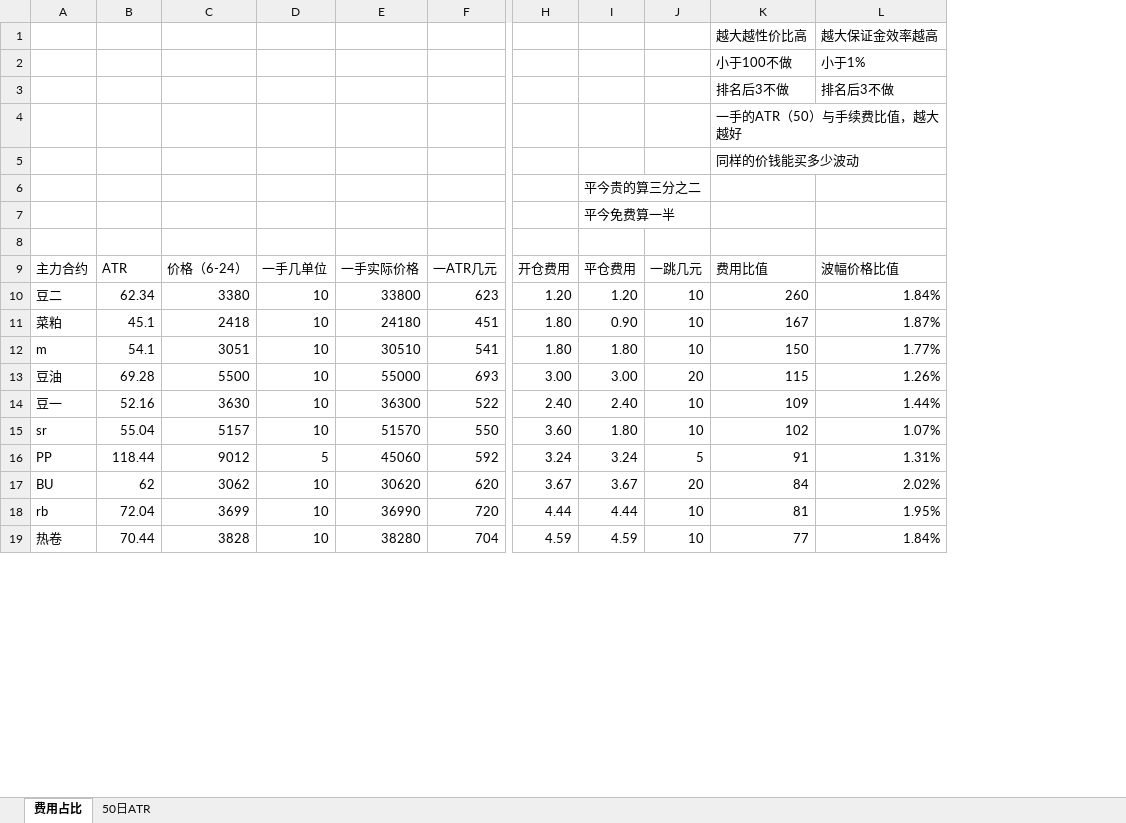
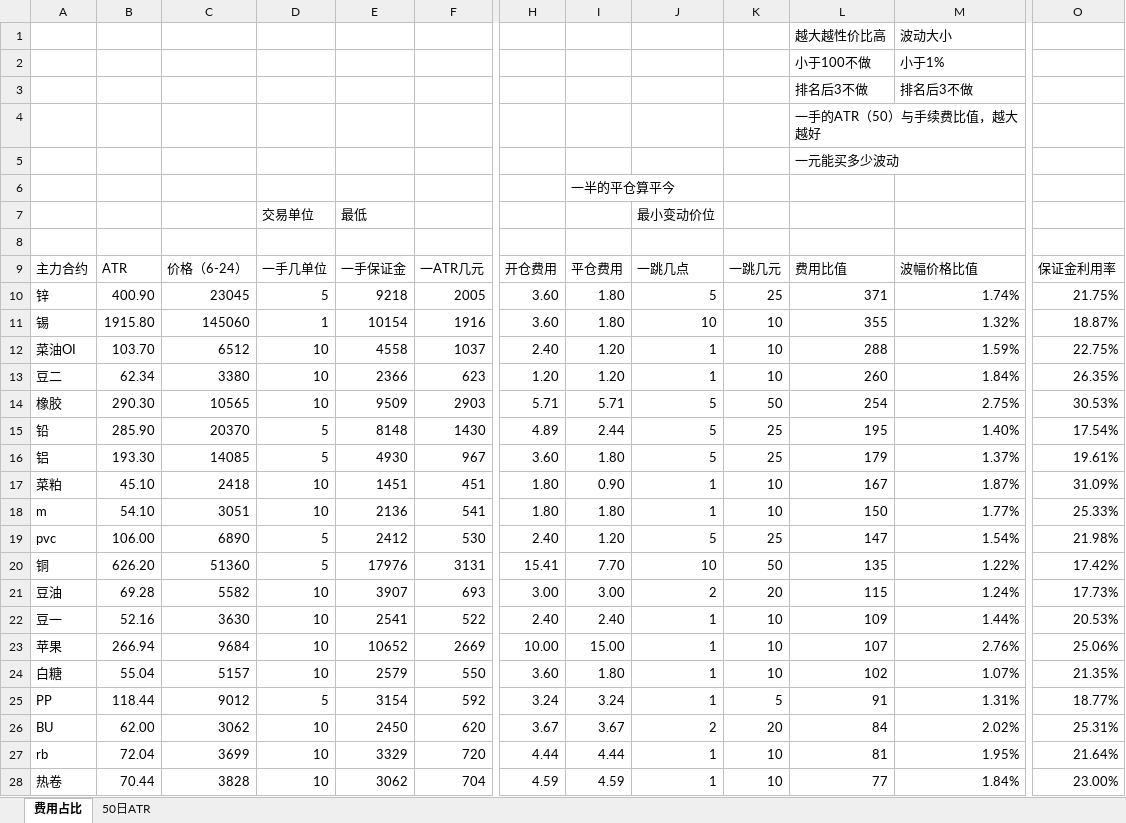
Before and after one commit to wzgdavid/ana, an Excel workbook: 波动费用占比.xlsx, sheet 费用占比, drawn as a sheet; only a part is shown, gaps mark what is left out; values as stored, in another font and other column widths than the file's, no cell formats; removed rows and columns are numbered as before the commit, all else as after; rows hold the shown columns only; the diff covers the shown part only; the diff names each change by its address in the sheet, - before the commit and + after, or states it on an @@ line.

```diff
--- a/波动费用占比.xlsx (sheet 费用占比)
+++ b/波动费用占比.xlsx (sheet 费用占比)
-column E, rows 9-19: 一手实际价格 | 33800 | 24180 | 30510 | 55000 | 36300 | 51570 | 45060 | 30620 | 36990 | 38280
+column E, row 9: 一手保证金; row 13: 2366; rows 17-18: 1451 | 2136; rows 21-22: 3907 | 2541; rows 24-28: 2579 | 3154 | 2450 | 3329 | 3062
+column J, row 9: 一跳几点; row 13: 1; rows 17-18: 1 | 1; rows 21-22: 2 | 1; rows 24-28: 1 | 1 | 2 | 1 | 1
+column O, row 9: 保证金利用率; row 13: 26.35%; rows 17-18: 31.09% | 25.33%; rows 21-22: 17.73% | 20.53%; rows 24-28: 21.35% | 18.77% | 25.31% | 21.64% | 23.00%
-M1: 越大保证金效率越高
+M1: 波动大小
-L5: 同样的价钱能买多少波动
+L5: 一元能买多少波动
-I6: 平今贵的算三分之二
+I6: 一半的平仓算平今
-row 7:  |  |  |  |  |  |  | 平今免费算一半
+row 7:  |  |  | 交易单位 | 最低 |  |  |  | 最小变动价位
+row 10: 锌 | 400.90 | 23045 | 5 | 9218 | 2005 | 3.60 | 1.80 | 5 | 25 | 371 | 1.74% | 21.75%
+row 11: 锡 | 1915.80 | 145060 | 1 | 10154 | 1916 | 3.60 | 1.80 | 10 | 10 | 355 | 1.32% | 18.87%
+row 12: 菜油OI | 103.70 | 6512 | 10 | 4558 | 1037 | 2.40 | 1.20 | 1 | 10 | 288 | 1.59% | 22.75%
+row 14: 橡胶 | 290.30 | 10565 | 10 | 9509 | 2903 | 5.71 | 5.71 | 5 | 50 | 254 | 2.75% | 30.53%
+row 15: 铅 | 285.90 | 20370 | 5 | 8148 | 1430 | 4.89 | 2.44 | 5 | 25 | 195 | 1.40% | 17.54%
+row 16: 铝 | 193.30 | 14085 | 5 | 4930 | 967 | 3.60 | 1.80 | 5 | 25 | 179 | 1.37% | 19.61%
-B17: 45.1
+B17: 45.10
-B18: 54.1
+B18: 54.10
+row 19: pvc | 106.00 | 6890 | 5 | 2412 | 530 | 2.40 | 1.20 | 5 | 25 | 147 | 1.54% | 21.98%
+row 20: 铜 | 626.20 | 51360 | 5 | 17976 | 3131 | 15.41 | 7.70 | 10 | 50 | 135 | 1.22% | 17.42%
-C21: 5500
+C21: 5582
-M21: 1.26%
+M21: 1.24%
+row 23: 苹果 | 266.94 | 9684 | 10 | 10652 | 2669 | 10.00 | 15.00 | 1 | 10 | 107 | 2.76% | 25.06%
-A24: sr
+A24: 白糖
-B26: 62
+B26: 62.00
```
Also changed, not shown: 1 added row, 1 removed row and 8 edited cells elsewhere in this sheet, sheet 50日ATR, cell formats, formulas that keep their value, hidden cells, sdf.xlsx, 1 other file.
